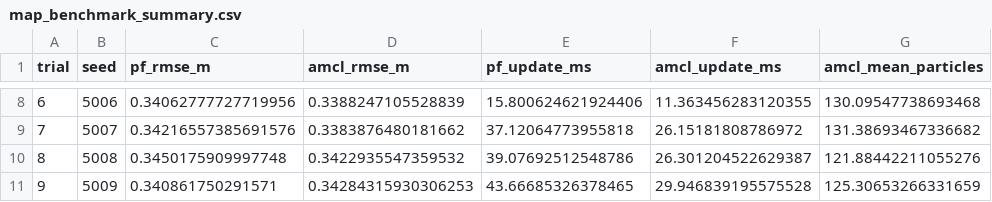
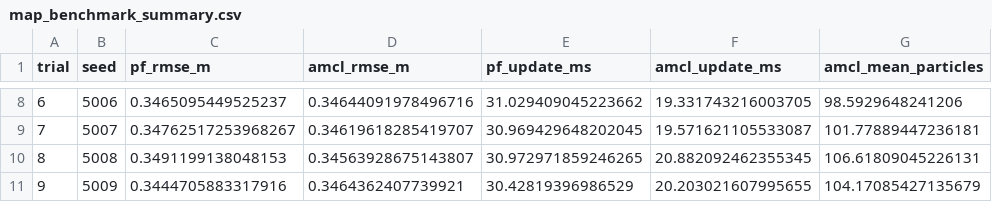
Before and after one commit to KindlyGentleman/four-wheel-localization, a CSV file: results/map_benchmark_summary.csv, drawn as a sheet; only a part is shown, gaps mark what is left out; the diff covers the shown part only.

```diff
--- a/results/map_benchmark_summary.csv
+++ b/results/map_benchmark_summary.csv
@@ -8,4 +8,4 @@ trial,seed,pf_rmse_m,amcl_rmse_m,pf_update_ms,amcl_update_ms,amcl_mean_particles
-6,5006,0.34062777727719956,0.3388247105528839,15.800624621924406,11.363456283120355,130.09547738693468
-7,5007,0.34216557385691576,0.3383876480181662,37.12064773955818,26.15181808786972,131.38693467336682
-8,5008,0.3450175909997748,0.3422935547359532,39.07692512548786,26.301204522629387,121.88442211055276
-9,5009,0.340861750291571,0.34284315930306253,43.66685326378465,29.946839195575528,125.30653266331659
+6,5006,0.3465095449525237,0.34644091978496716,31.029409045223662,19.331743216003705,98.5929648241206
+7,5007,0.34762517253968267,0.34619618285419707,30.969429648202045,19.571621105533087,101.77889447236181
+8,5008,0.3491199138048153,0.34563928675143807,30.972971859246265,20.882092462355345,106.61809045226131
+9,5009,0.3444705883317916,0.3464362407739921,30.42819396986529,20.203021607995655,104.17085427135679
```
Also changed, not shown: 30 edited cells elsewhere in this file, results/realdata_summary.csv, 17 other files.
